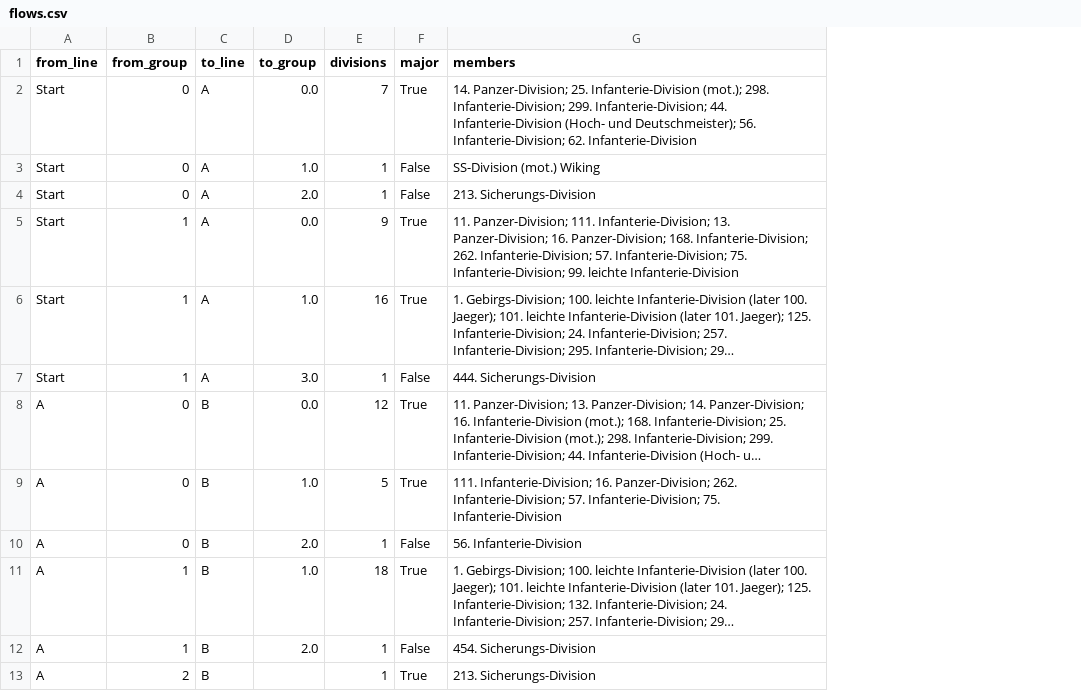
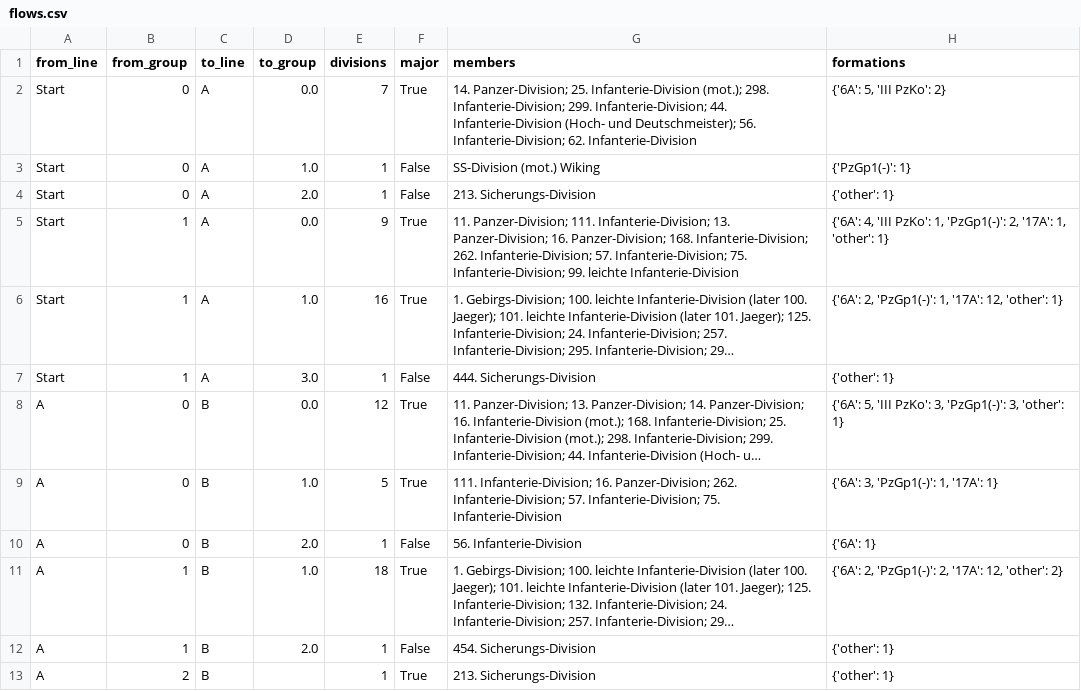
Before and after one commit to gavho/Barbarossa-Analysis, a CSV file: analysis/phase_checkpoints/flows.csv, drawn as a sheet; only a part is shown; long unchanged cells end in …; the diff names each change by its address in the sheet, - before the commit and + after, or states it on an @@ line.

Commit message:
Add Barbarossa analysis brief and phase metrics
Create a reproducible briefing with plan-fit scores, arrival rates, natural-break summaries, and formation diversity across phase groups. Tighten the direction-score threshold to 5° and update the checkpoint flow chart to show formations.

```diff
--- a/analysis/phase_checkpoints/flows.csv
+++ b/analysis/phase_checkpoints/flows.csv
+column H (formations), rows 2-13: {'6A': 5, 'III PzKo': 2} | {'PzGp1(-)': 1} | {'other': 1} | {'6A': 4, 'III PzKo': 1, 'PzGp1(-)': 2, '17A': 1, 'other': 1} | {'6A': 2, 'PzGp1(-)': 1, '17A': 12, 'other': 1} | {'other': 1} | {'6A': 5, 'III PzKo': 3, 'PzGp1(-)': 3, 'other': 1} | {'6A': 3, 'PzGp1(-)': 1, '17A': 1} | {'6A': 1} | {'6A': 2, 'PzGp1(-)': 2, '17A': 12, 'other': 2} | {'other': 1} | {'other': 1}
```
Also changed, not shown: analysis/loa_frontier/pairs.csv, analysis/phase_checkpoints/groups.csv, 41 other files.
